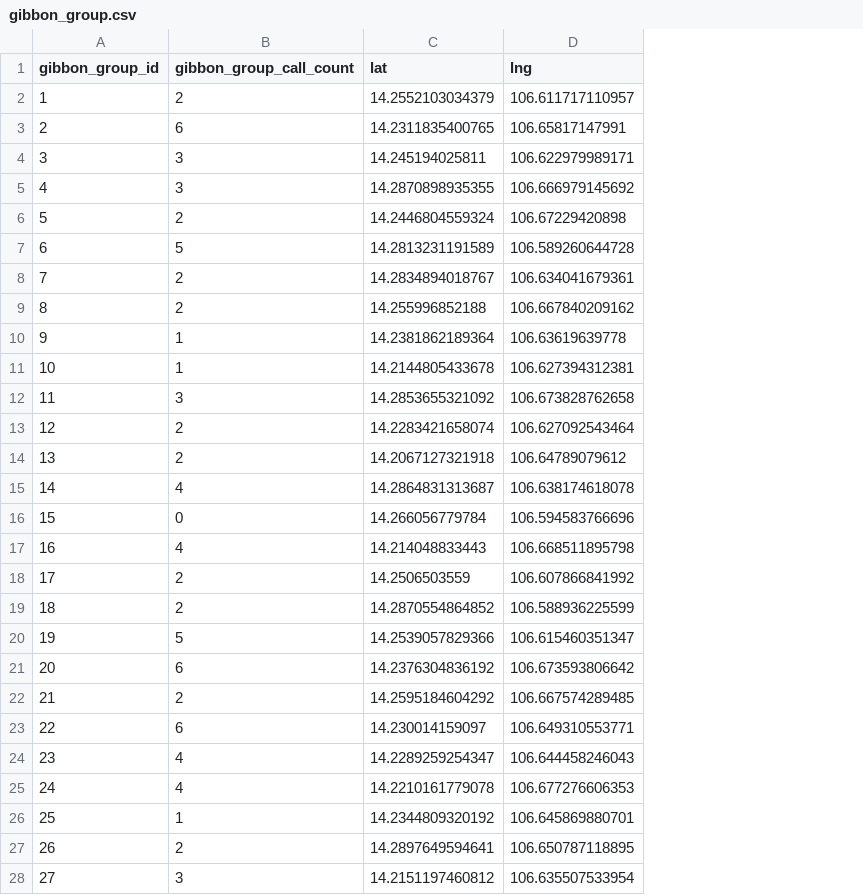
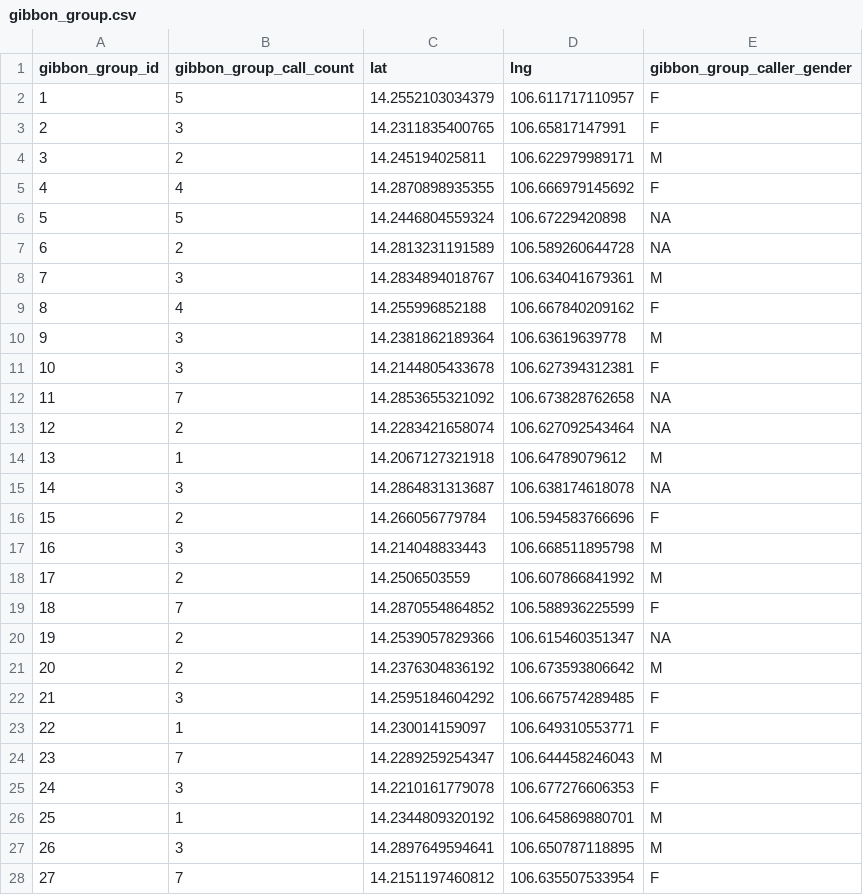
Before and after one commit to the-tarin/ecostats-modelling, a CSV file: output/gibbon_group.csv, drawn as a sheet; only a part is shown; the diff covers the shown part only; the diff names each change by its address in the sheet, - before the commit and + after, or states it on an @@ line.

```diff
--- a/output/gibbon_group.csv
+++ b/output/gibbon_group.csv
+column E (gibbon_group_caller_gender), rows 2-28: F | F | M | F | NA | NA | M | F | M | F | NA | NA | M | NA | F | M | M | F | NA | M | F | F | M | F | M | M | F
-B2 (gibbon_group_call_count): 2
+B2 (gibbon_group_call_count): 5
-B3 (gibbon_group_call_count): 6
+B3 (gibbon_group_call_count): 3
-B4 (gibbon_group_call_count): 3
+B4 (gibbon_group_call_count): 2
-B5 (gibbon_group_call_count): 3
+B5 (gibbon_group_call_count): 4
-B6 (gibbon_group_call_count): 2
+B6 (gibbon_group_call_count): 5
-B7 (gibbon_group_call_count): 5
+B7 (gibbon_group_call_count): 2
-B8 (gibbon_group_call_count): 2
+B8 (gibbon_group_call_count): 3
-B9 (gibbon_group_call_count): 2
+B9 (gibbon_group_call_count): 4
-B10:B11 (gibbon_group_call_count): 1
+B10:B11 (gibbon_group_call_count): 3
-B12 (gibbon_group_call_count): 3
+B12 (gibbon_group_call_count): 7
-B14 (gibbon_group_call_count): 2
+B14 (gibbon_group_call_count): 1
-B15 (gibbon_group_call_count): 4
+B15 (gibbon_group_call_count): 3
-B16 (gibbon_group_call_count): 0
+B16 (gibbon_group_call_count): 2
-B17 (gibbon_group_call_count): 4
+B17 (gibbon_group_call_count): 3
-B19 (gibbon_group_call_count): 2
+B19 (gibbon_group_call_count): 7
-B20 (gibbon_group_call_count): 5
+B20 (gibbon_group_call_count): 2
-B21 (gibbon_group_call_count): 6
+B21 (gibbon_group_call_count): 2
-B22 (gibbon_group_call_count): 2
+B22 (gibbon_group_call_count): 3
-B23 (gibbon_group_call_count): 6
+B23 (gibbon_group_call_count): 1
-B24 (gibbon_group_call_count): 4
+B24 (gibbon_group_call_count): 7
-B25 (gibbon_group_call_count): 4
+B25 (gibbon_group_call_count): 3
-B27 (gibbon_group_call_count): 2
+B27 (gibbon_group_call_count): 3
-B28 (gibbon_group_call_count): 3
+B28 (gibbon_group_call_count): 7
```
Also changed, not shown: 60 edited cells elsewhere in this file, output/recording_multicall.csv, 1 other file.
